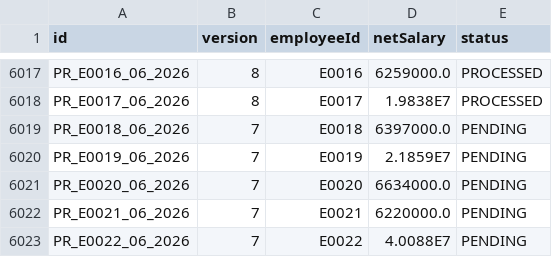
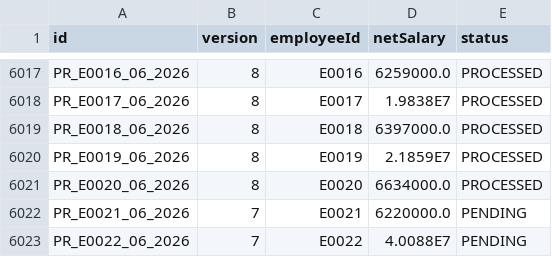
Before and after one commit to kincrimson987/LAB211-Nhom-5, a CSV file: data/payroll_entries.csv, drawn as a sheet; only a part is shown, gaps mark what is left out.

Commit message:
Update payroll_entries.csv

```diff
--- a/data/payroll_entries.csv
+++ b/data/payroll_entries.csv
@@ -6018,5 +6018,5 @@ PR_E0016_06_2026,8,E0016,6259000.0,PROCESSED
 PR_E0017_06_2026,8,E0017,1.9838E7,PROCESSED
-PR_E0018_06_2026,7,E0018,6397000.0,PENDING
-PR_E0019_06_2026,7,E0019,2.1859E7,PENDING
-PR_E0020_06_2026,7,E0020,6634000.0,PENDING
+PR_E0018_06_2026,8,E0018,6397000.0,PROCESSED
+PR_E0019_06_2026,8,E0019,2.1859E7,PROCESSED
+PR_E0020_06_2026,8,E0020,6634000.0,PROCESSED
 PR_E0021_06_2026,7,E0021,6220000.0,PENDING
```
